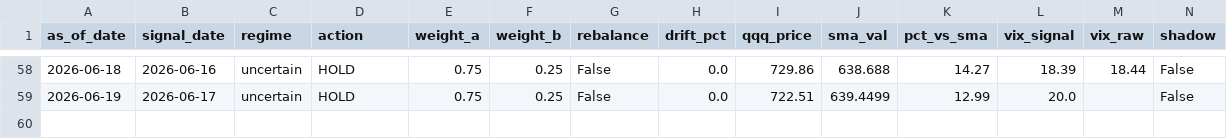
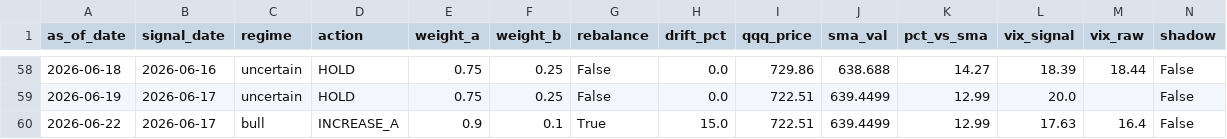
Before and after one commit to samarth339/bot-trader-3leveraged, a CSV file: logs/signal_history.csv, drawn as a sheet; only a part is shown, gaps mark what is left out; rows hold the shown columns only; the diff names each change by its address in the sheet, - before the commit and + after, or states it on an @@ line.

```diff
--- a/logs/signal_history.csv
+++ b/logs/signal_history.csv
+row 60: 2026-06-22 | 2026-06-17 | bull | INCREASE_A | 0.9 | 0.1 | True | 15.0 | 722.51 | 639.4499 | 12.99 | 17.63 | 16.4 | False
```
